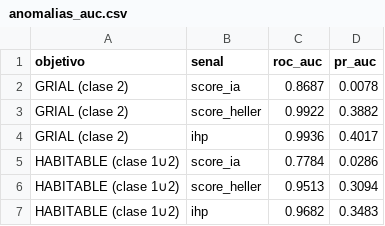
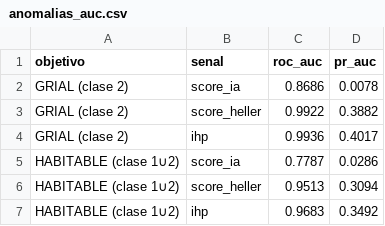
Before and after one commit to Eme-AM/Astronomus, a CSV file: backend/reports/anomalias_auc.csv, drawn as a sheet.

```diff
--- a/backend/reports/anomalias_auc.csv
+++ b/backend/reports/anomalias_auc.csv
@@ -1,7 +1,7 @@
 objetivo,senal,roc_auc,pr_auc
-GRIAL (clase 2),score_ia,0.8687,0.0078
+GRIAL (clase 2),score_ia,0.8686,0.0078
 GRIAL (clase 2),score_heller,0.9922,0.3882
 GRIAL (clase 2),ihp,0.9936,0.4017
-HABITABLE (clase 1∪2),score_ia,0.7784,0.0286
+HABITABLE (clase 1∪2),score_ia,0.7787,0.0286
 HABITABLE (clase 1∪2),score_heller,0.9513,0.3094
-HABITABLE (clase 1∪2),ihp,0.9682,0.3483
+HABITABLE (clase 1∪2),ihp,0.9683,0.3492
```
Also changed, not shown: 6 other files.
